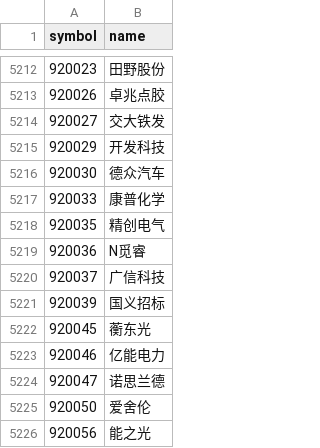
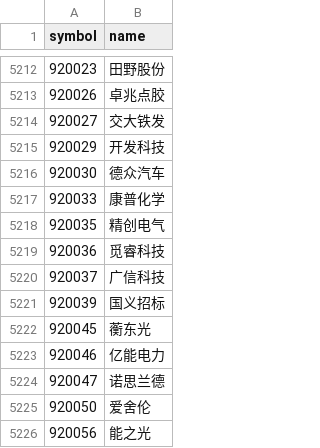
Before and after one commit to WooyoohL/Quantitative-Trading, a CSV file: data/universe_snapshot.csv, drawn as a sheet; only a part is shown, gaps mark what is left out.

```diff
--- a/data/universe_snapshot.csv
+++ b/data/universe_snapshot.csv
@@ -5218,3 +5218,3 @@ symbol,name
 920035,精创电气
-920036,N觅睿
+920036,觅睿科技
 920037,广信科技
```
Also changed, not shown: 37 other files.
